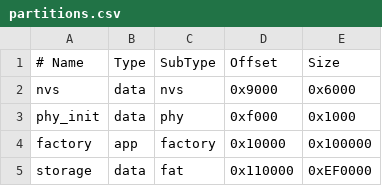
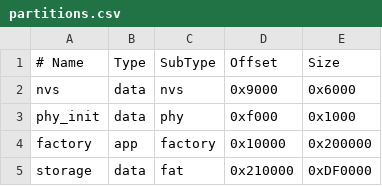
Before and after one commit to ingihel/betaspray, a CSV file: partitions.csv, drawn as a sheet.

```diff
--- a/partitions.csv
+++ b/partitions.csv
@@ -3,3 +3,3 @@ nvs,       data,  nvs,      0x9000,    0x6000,
 phy_init,  data,  phy,      0xf000,    0x1000,
-factory,   app,   factory,  0x10000,   0x100000,
-storage,   data,  fat,      0x110000,  0xEF0000,
+factory,   app,   factory,  0x10000,   0x200000,
+storage,   data,  fat,      0x210000,  0xDF0000,
```
Also changed, not shown: 5 other files.
